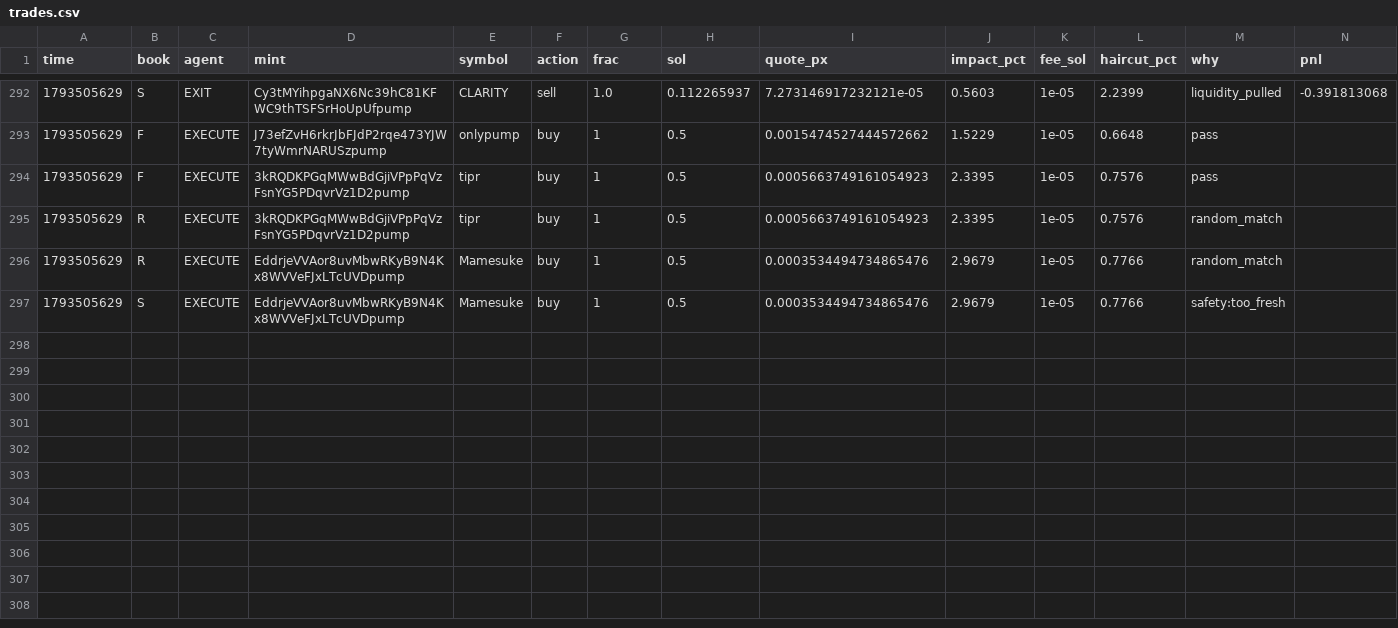
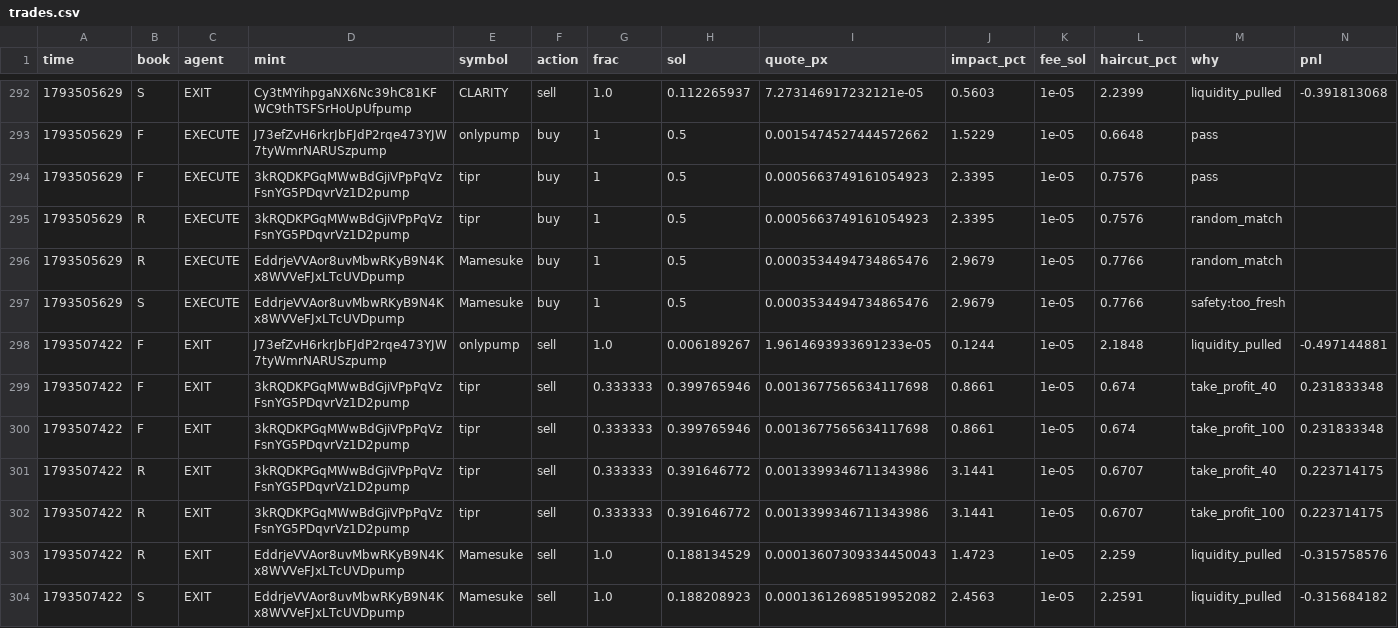
Before and after one commit to Zirqo-Dev/sightline, a CSV file: solana-desk/trades.csv, drawn as a sheet; only a part is shown, gaps mark what is left out; rows hold the shown columns only; the diff names each change by its address in the sheet, - before the commit and + after, or states it on an @@ line.

```diff
--- a/solana-desk/trades.csv
+++ b/solana-desk/trades.csv
+row 298: 1793507422 | F | EXIT | J73efZvH6rkrJbFJdP2rqe473YJW7tyWmrNARUSzpump | onlypump | sell | 1.0 | 0.006189267 | 1.9614693933691233e-05 | 0.1244 | 1e-05 | 2.1848 | liquidity_pulled | -0.497144881
+row 299: 1793507422 | F | EXIT | 3kRQDKPGqMWwBdGjiVPpPqVzFsnYG5PDqvrVz1D2pump | tipr | sell | 0.333333 | 0.399765946 | 0.0013677565634117698 | 0.8661 | 1e-05 | 0.674 | take_profit_40 | 0.231833348
+row 300: 1793507422 | F | EXIT | 3kRQDKPGqMWwBdGjiVPpPqVzFsnYG5PDqvrVz1D2pump | tipr | sell | 0.333333 | 0.399765946 | 0.0013677565634117698 | 0.8661 | 1e-05 | 0.674 | take_profit_100 | 0.231833348
+row 301: 1793507422 | R | EXIT | 3kRQDKPGqMWwBdGjiVPpPqVzFsnYG5PDqvrVz1D2pump | tipr | sell | 0.333333 | 0.391646772 | 0.0013399346711343986 | 3.1441 | 1e-05 | 0.6707 | take_profit_40 | 0.223714175
+row 302: 1793507422 | R | EXIT | 3kRQDKPGqMWwBdGjiVPpPqVzFsnYG5PDqvrVz1D2pump | tipr | sell | 0.333333 | 0.391646772 | 0.0013399346711343986 | 3.1441 | 1e-05 | 0.6707 | take_profit_100 | 0.223714175
+row 303: 1793507422 | R | EXIT | EddrjeVVAor8uvMbwRKyB9N4Kx8WVVeFJxLTcUVDpump | Mamesuke | sell | 1.0 | 0.188134529 | 0.00013607309334450043 | 1.4723 | 1e-05 | 2.259 | liquidity_pulled | -0.315758576
+row 304: 1793507422 | S | EXIT | EddrjeVVAor8uvMbwRKyB9N4Kx8WVVeFJxLTcUVDpump | Mamesuke | sell | 1.0 | 0.188208923 | 0.00013612698519952082 | 2.4563 | 1e-05 | 2.2591 | liquidity_pulled | -0.315684182
```
Also changed, not shown: solana-desk/tasks.csv, 5 other files.
